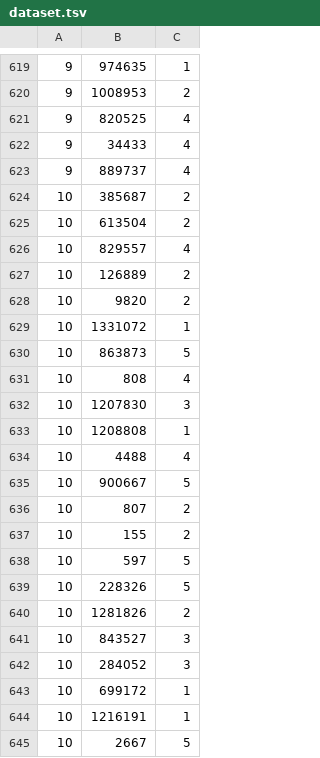
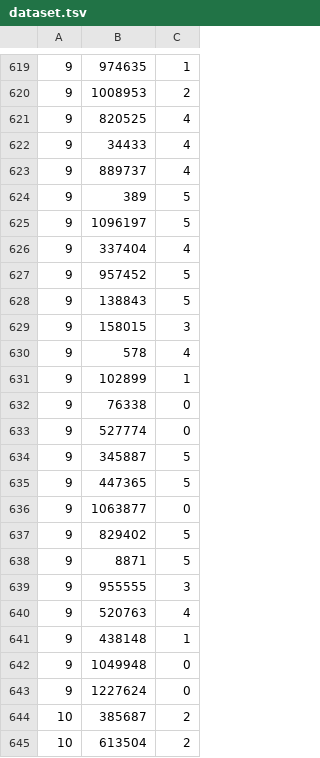
Before and after one commit to ffalcone11802/A_B_test_project, a TSV file: data/movies/dataset.tsv, drawn as a sheet; only a part is shown, gaps mark what is left out; the shorter side is filled out with more unchanged rows.

```diff
--- a/data/movies/dataset.tsv
+++ b/data/movies/dataset.tsv
@@ -623,2 +623,22 @@
 9	889737	4
+9	389	5
+9	1096197	5
+9	337404	4
+9	957452	5
+9	138843	5
+9	158015	3
+9	578	4
+9	102899	1
+9	76338	0
+9	527774	0
+9	345887	5
+9	447365	5
+9	1063877	0
+9	829402	5
+9	8871	5
+9	955555	3
+9	520763	4
+9	438148	1
+9	1049948	0
+9	1227624	0
 10	385687	2
```
Also changed, not shown: results/movies/recs/ItemKNN_nn=50_sim=cosine_imp=standard_bin=False_shrink=0_norm=True_asymalpha=_tvalpha=_tvbeta=_rweights=.tsv, results/movies/recs/MostPop.tsv, 15 other files.
